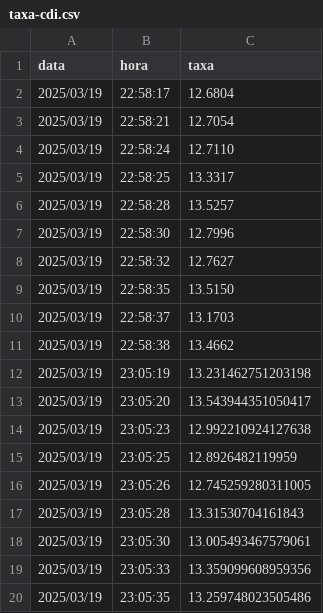
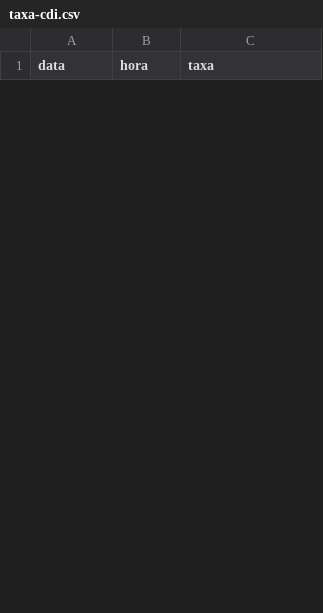
Before and after one commit to franciscolucas686/scripting, a CSV file: taxa-cdi.csv, drawn as a sheet; only a part is shown; removed rows and columns are numbered as before the commit, all else as after; the diff covers the shown part only; the diff names each change by its address in the sheet, - before the commit and + after, or states it on an @@ line.

```diff
--- a/taxa-cdi.csv
+++ b/taxa-cdi.csv
-row 2: 2025/03/19 | 22:58:17 | 12.6804
-row 3: 2025/03/19 | 22:58:21 | 12.7054
-row 4: 2025/03/19 | 22:58:24 | 12.7110
-row 5: 2025/03/19 | 22:58:25 | 13.3317
-row 6: 2025/03/19 | 22:58:28 | 13.5257
-row 7: 2025/03/19 | 22:58:30 | 12.7996
-row 8: 2025/03/19 | 22:58:32 | 12.7627
-row 9: 2025/03/19 | 22:58:35 | 13.5150
-row 10: 2025/03/19 | 22:58:37 | 13.1703
-row 11: 2025/03/19 | 22:58:38 | 13.4662
-row 12: 2025/03/19 | 23:05:19 | 13.231462751203198
-row 13: 2025/03/19 | 23:05:20 | 13.543944351050417
-row 14: 2025/03/19 | 23:05:23 | 12.992210924127638
-row 15: 2025/03/19 | 23:05:25 | 12.8926482119959
-row 16: 2025/03/19 | 23:05:26 | 12.745259280311005
-row 17: 2025/03/19 | 23:05:28 | 13.31530704161843
-row 18: 2025/03/19 | 23:05:30 | 13.005493467579061
-row 19: 2025/03/19 | 23:05:33 | 13.359099608959356
-row 20: 2025/03/19 | 23:05:35 | 13.259748023505486
```
Also changed, not shown: 20 added rows and 11 removed rows elsewhere in this file, 5 other files.
